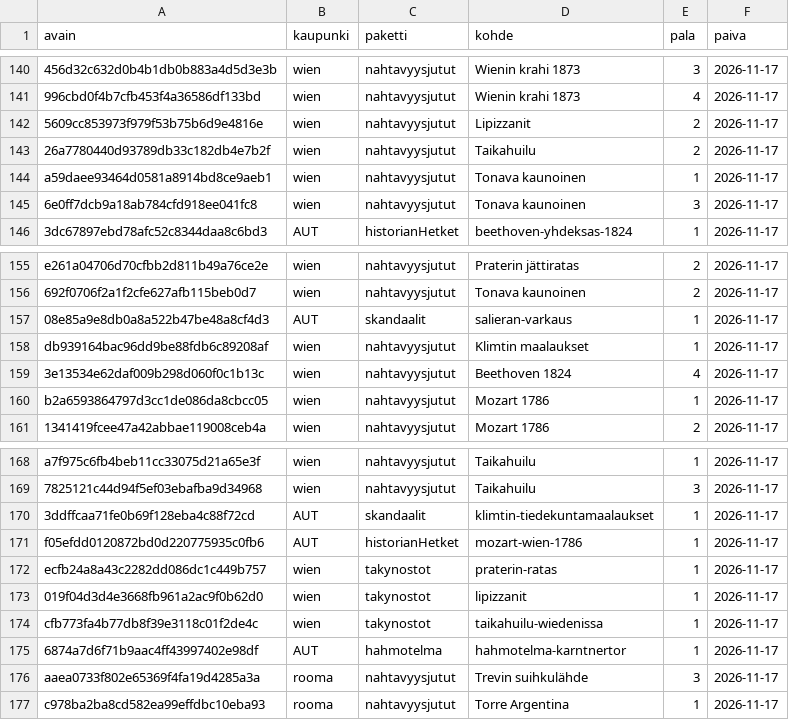
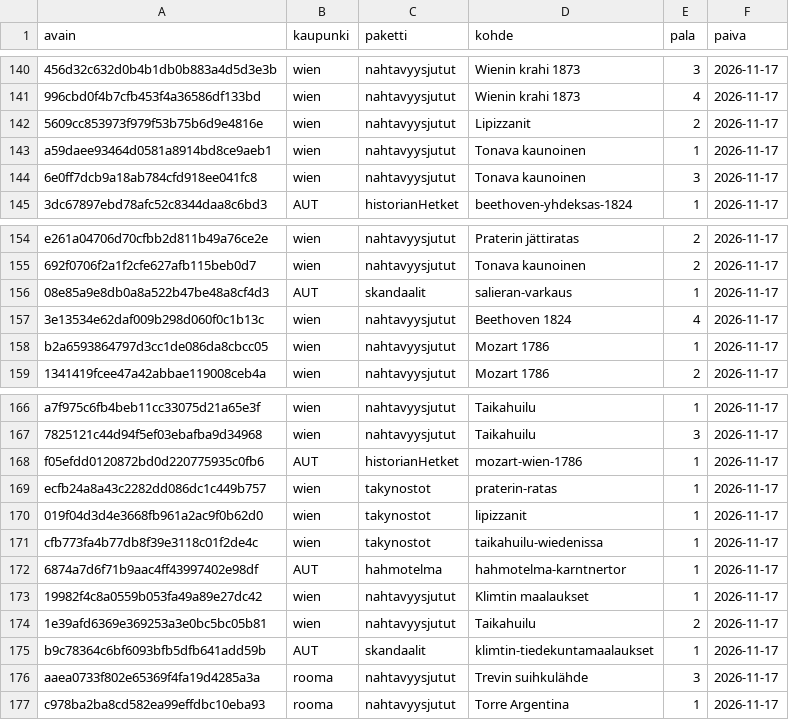
Before and after one commit to ravelius/Matkakirja, a TSV file: data/aanitysjono.tsv, drawn as a sheet; only a part is shown, gaps mark what is left out; removed rows and columns are numbered as before the commit, all else as after; the diff names each change by its address in the sheet, - before the commit and + after, or states it on an @@ line.

```diff
--- a/data/aanitysjono.tsv
+++ b/data/aanitysjono.tsv
-row 143: 26a7780440d93789db33c182db4e7b2f | wien | nahtavyysjutut | Taikahuilu | 2 | 2026-11-17
-row 158: db939164bac96dd9be88fdb6c89208af | wien | nahtavyysjutut | Klimtin maalaukset | 1 | 2026-11-17
-row 170: 3ddffcaa71fe0b69f128eba4c88f72cd | AUT | skandaalit | klimtin-tiedekuntamaalaukset | 1 | 2026-11-17
+row 173: 19982f4c8a0559b053fa49a89e27dc42 | wien | nahtavyysjutut | Klimtin maalaukset | 1 | 2026-11-17
+row 174: 1e39afd6369e369253a3e0bc5bc05b81 | wien | nahtavyysjutut | Taikahuilu | 2 | 2026-11-17
+row 175: b9c78364c6bf6093bfb5dfb641add59b | AUT | skandaalit | klimtin-tiedekuntamaalaukset | 1 | 2026-11-17
```
Also changed, not shown: 4 other files.
